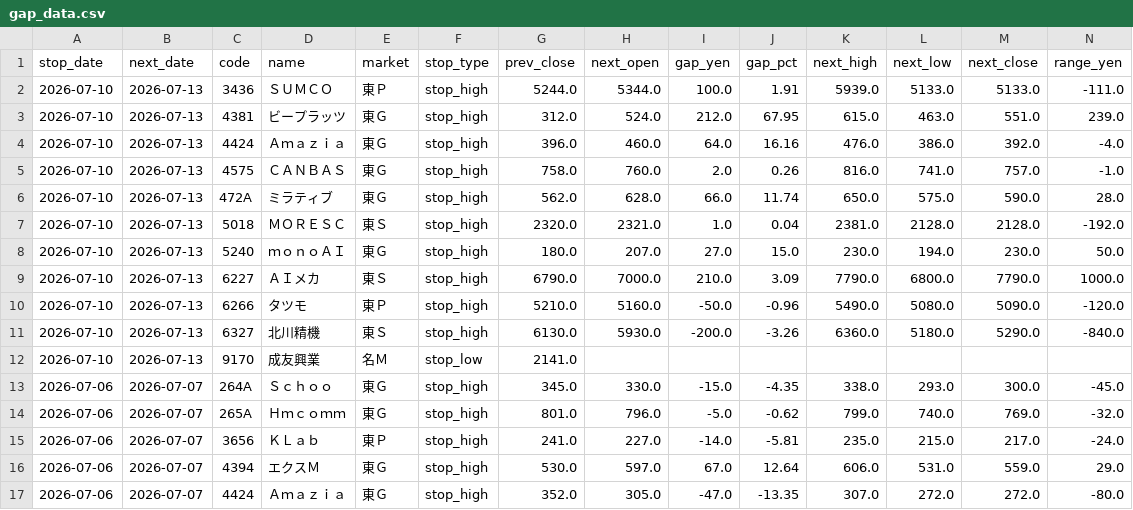
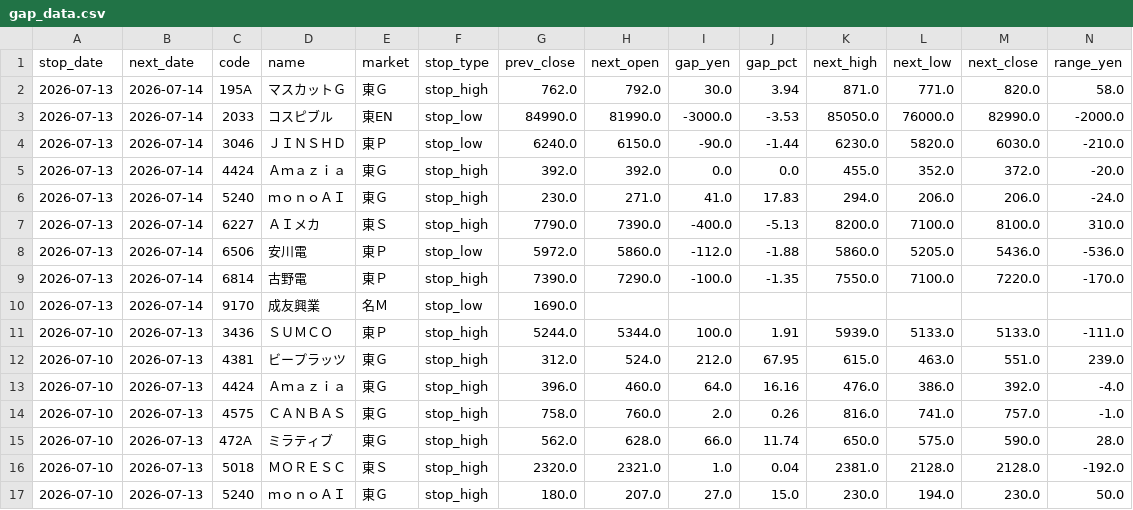
Before and after one commit to jpn-x/stop-gap-analysis, a CSV file: data/gap_data.csv, drawn as a sheet; only a part is shown; the shorter side is filled out with more unchanged rows; rows hold the shown columns only; the diff names each change by its address in the sheet, - before the commit and + after, or states it on an @@ line.

```diff
--- a/data/gap_data.csv
+++ b/data/gap_data.csv
+row 2: 2026-07-13 | 2026-07-14 | 195A | マスカットＧ | 東Ｇ | stop_high | 762.0 | 792.0 | 30.0 | 3.94 | 871.0 | 771.0 | 820.0 | 58.0
+row 3: 2026-07-13 | 2026-07-14 | 2033 | コスピブル | 東EN | stop_low | 84990.0 | 81990.0 | -3000.0 | -3.53 | 85050.0 | 76000.0 | 82990.0 | -2000.0
+row 4: 2026-07-13 | 2026-07-14 | 3046 | ＪＩＮＳＨＤ | 東Ｐ | stop_low | 6240.0 | 6150.0 | -90.0 | -1.44 | 6230.0 | 5820.0 | 6030.0 | -210.0
+row 5: 2026-07-13 | 2026-07-14 | 4424 | Ａｍａｚｉａ | 東Ｇ | stop_high | 392.0 | 392.0 | 0.0 | 0.0 | 455.0 | 352.0 | 372.0 | -20.0
+row 6: 2026-07-13 | 2026-07-14 | 5240 | ｍｏｎｏＡＩ | 東Ｇ | stop_high | 230.0 | 271.0 | 41.0 | 17.83 | 294.0 | 206.0 | 206.0 | -24.0
+row 7: 2026-07-13 | 2026-07-14 | 6227 | ＡＩメカ | 東Ｓ | stop_high | 7790.0 | 7390.0 | -400.0 | -5.13 | 8200.0 | 7100.0 | 8100.0 | 310.0
+row 8: 2026-07-13 | 2026-07-14 | 6506 | 安川電 | 東Ｐ | stop_low | 5972.0 | 5860.0 | -112.0 | -1.88 | 5860.0 | 5205.0 | 5436.0 | -536.0
+row 9: 2026-07-13 | 2026-07-14 | 6814 | 古野電 | 東Ｐ | stop_high | 7390.0 | 7290.0 | -100.0 | -1.35 | 7550.0 | 7100.0 | 7220.0 | -170.0
+row 10: 2026-07-13 | 2026-07-14 | 9170 | 成友興業 | 名Ｍ | stop_low | 1690.0
```
